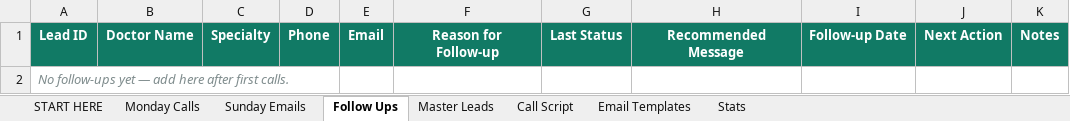
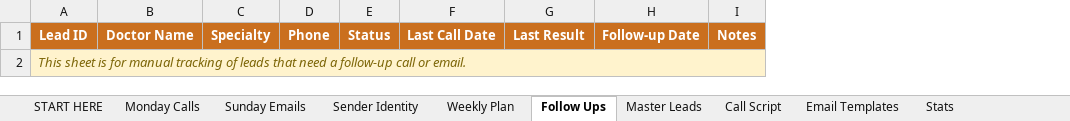
Before and after one commit to Ali-40/praximed, an Excel workbook: docs/sales/outreach/START_HERE_FOR_ALI/OUTREACH_COMMAND_CENTER.xlsx, sheet Follow Ups, drawn as a sheet; values as stored, in another font and other column widths than the file's, no borders; removed rows and columns are numbered as before the commit, all else as after; the diff names each change by its address in the sheet, - before the commit and + after, or states it on an @@ line.

```diff
--- a/docs/sales/outreach/START_HERE_FOR_ALI/OUTREACH_COMMAND_CENTER.xlsx (sheet Follow Ups)
+++ b/docs/sales/outreach/START_HERE_FOR_ALI/OUTREACH_COMMAND_CENTER.xlsx (sheet Follow Ups)
+sheet tab: Sender Identity
+sheet tab: Weekly Plan
-column E, row 1: Email
-column F, row 1: Reason for Follow-up
-column G, row 1: Last Status
-column H, row 1: Recommended Message
+column E, row 1: Status
+column F, row 1: Last Call Date
+column G, row 1: Last Result
-column J, row 1: Next Action
-A1:D1 fill: #117A65
+A1:D1 fill: #CA6F1E
-H1 fill: #117A65
+H1 fill: #CA6F1E
-I1 fill: #117A65
+I1 fill: #CA6F1E
-A2: No follow-ups yet — add here after first calls.
+A2: This sheet is for manual tracking of leads that need a follow-up call or email.
@@ A2 fill: none → #FFF3CD, text colour: #7F8C8D → #7D6608 @@
+A2:I2 merged
```
Also changed, not shown: sheet Monday Calls, sheet Sunday Emails, sheet Stats, sheet Master Leads, sheet START HERE, sheet Call Script, 1 more sheet, docs/sales/outreach/START_HERE_FOR_ALI/1_MONDAY_CALLS.xlsx, docs/sales/outreach/START_HERE_FOR_ALI/2_SUNDAY_EMAILS.xlsx, 5 other files.
